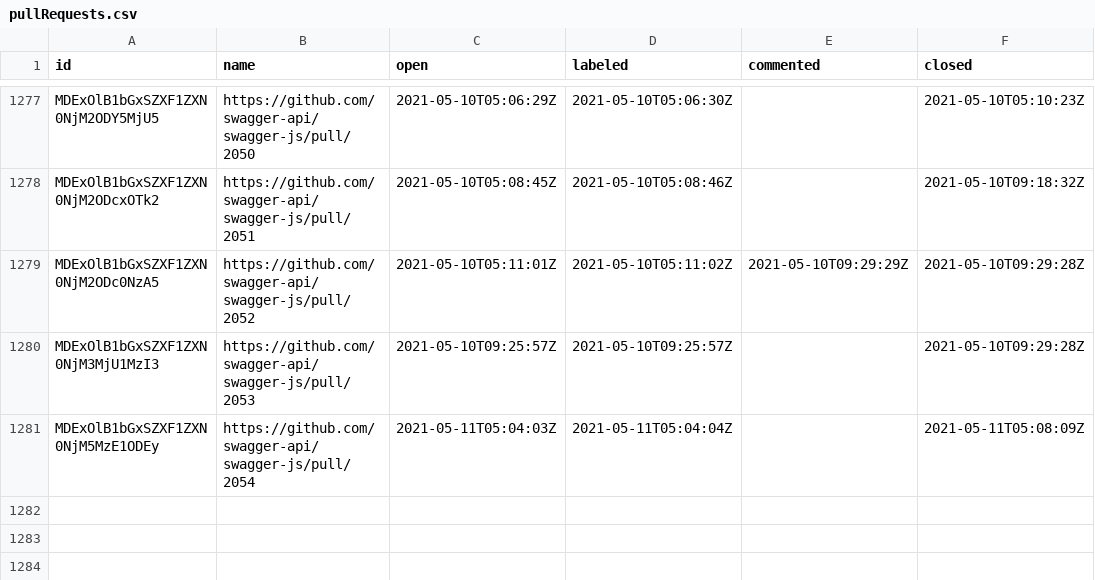
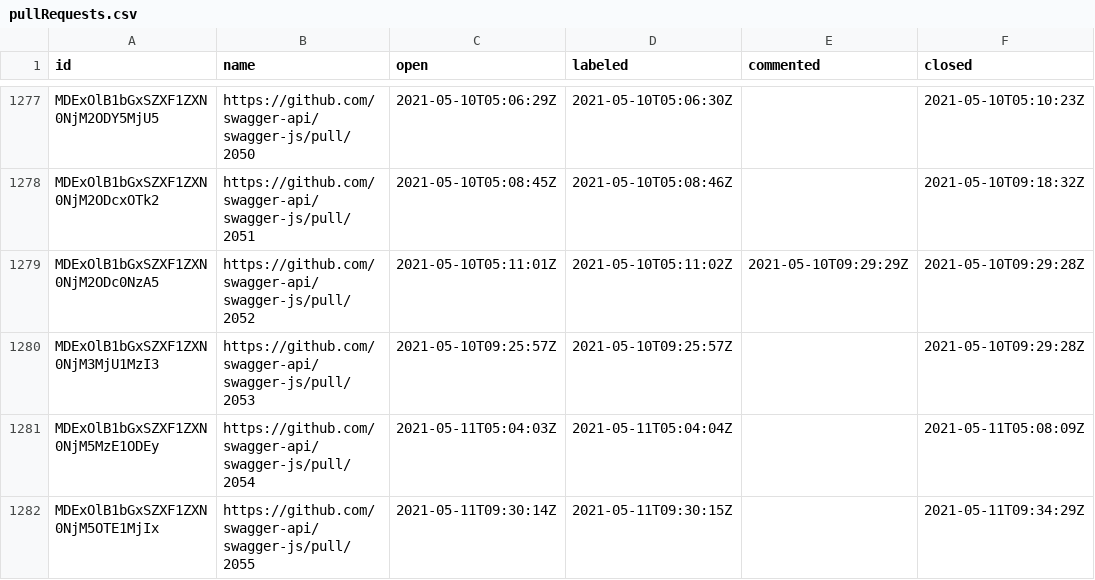
Before and after one commit to SmartBear/swagger-oselvar-metrics, a CSV file: data/swagger-api/swagger-js/pullRequests.csv, drawn as a sheet; only a part is shown, gaps mark what is left out.

```diff
--- a/data/swagger-api/swagger-js/pullRequests.csv
+++ b/data/swagger-api/swagger-js/pullRequests.csv
@@ -1281 +1281,2 @@ MDExOlB1bGxSZXF1ZXN0NjM3MjU1MzI3,https://github.com/swagger-api/swagger-js/pull/
 MDExOlB1bGxSZXF1ZXN0NjM5MzE1ODEy,https://github.com/swagger-api/swagger-js/pull/2054,2021-05-11T05:04:03Z,2021-05-11T05:04:04Z,,2021-05-11T05:08:09Z
+MDExOlB1bGxSZXF1ZXN0NjM5OTE1MjIx,https://github.com/swagger-api/swagger-js/pull/2055,2021-05-11T09:30:14Z,2021-05-11T09:30:15Z,,2021-05-11T09:34:29Z
```
Also changed, not shown: data/swagger-api/swagger-core/issues.csv.
